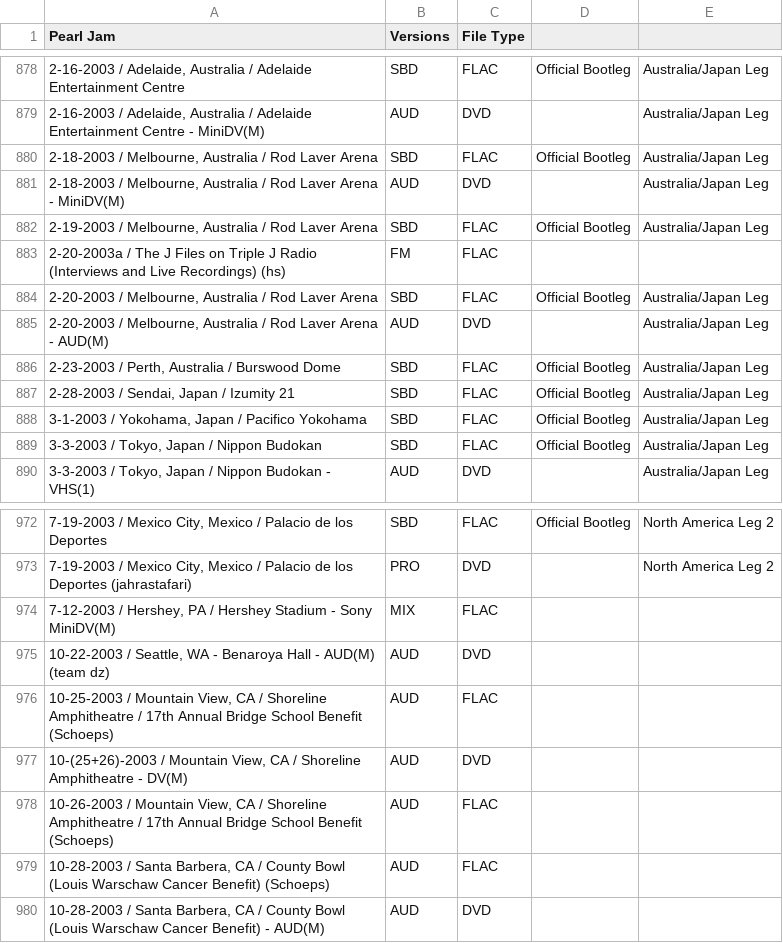
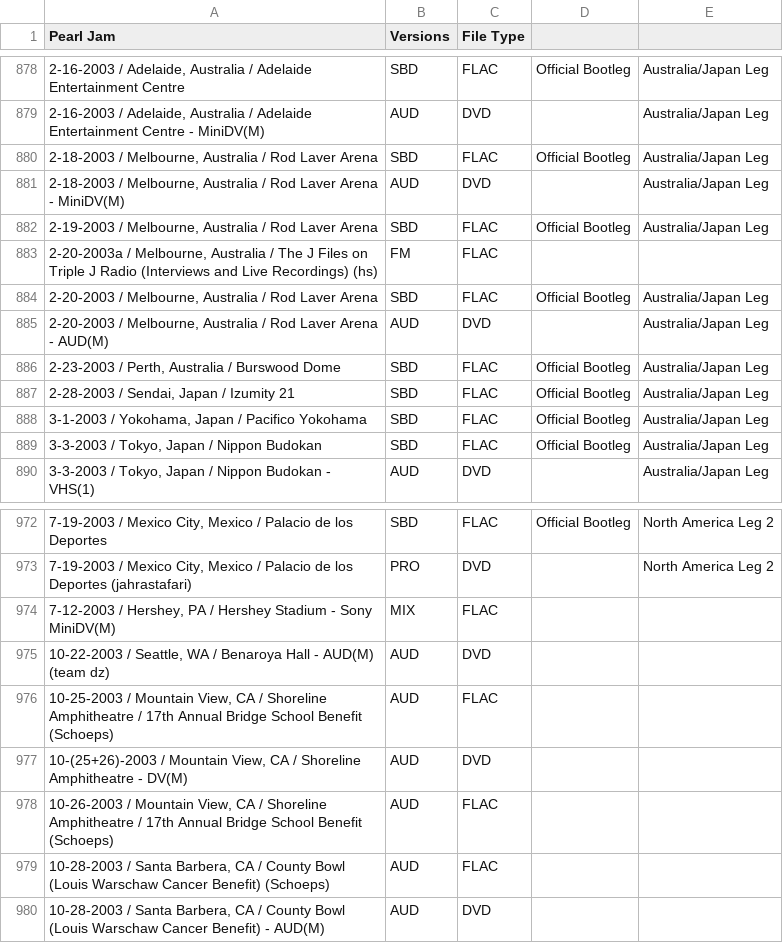
Before and after one commit to dudethatsclassic/shynomi-archive, a CSV file: artists/pearl-jam.csv, drawn as a sheet; only a part is shown, gaps mark what is left out; the diff names each change by its address in the sheet, - before the commit and + after, or states it on an @@ line.

Commit message:
Auto-export CSV: PEARL JAM

```diff
--- a/artists/pearl-jam.csv
+++ b/artists/pearl-jam.csv
-A883 (Pearl Jam): 2-20-2003a / The J…
+A883 (Pearl Jam): 2-20-2003a / Melbourne, Australia / The J…
-A975 (Pearl Jam): …Seattle, WA - Benaroya Hall…
+A975 (Pearl Jam): …Seattle, WA / Benaroya Hall…
```
